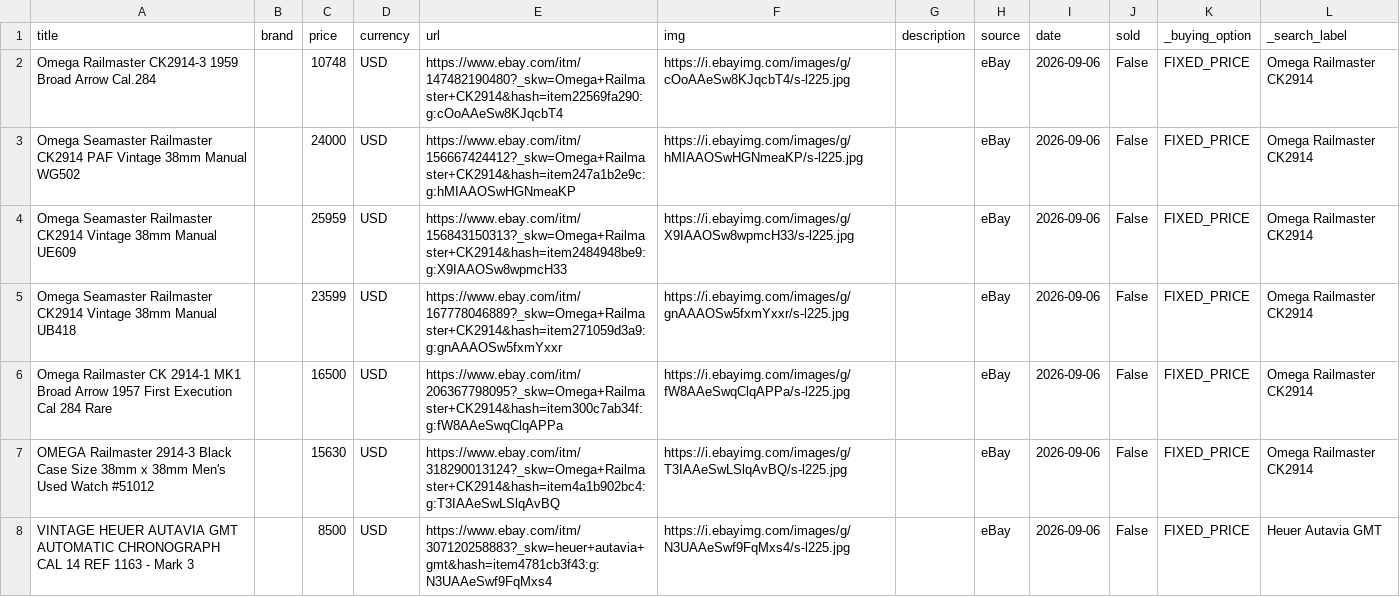
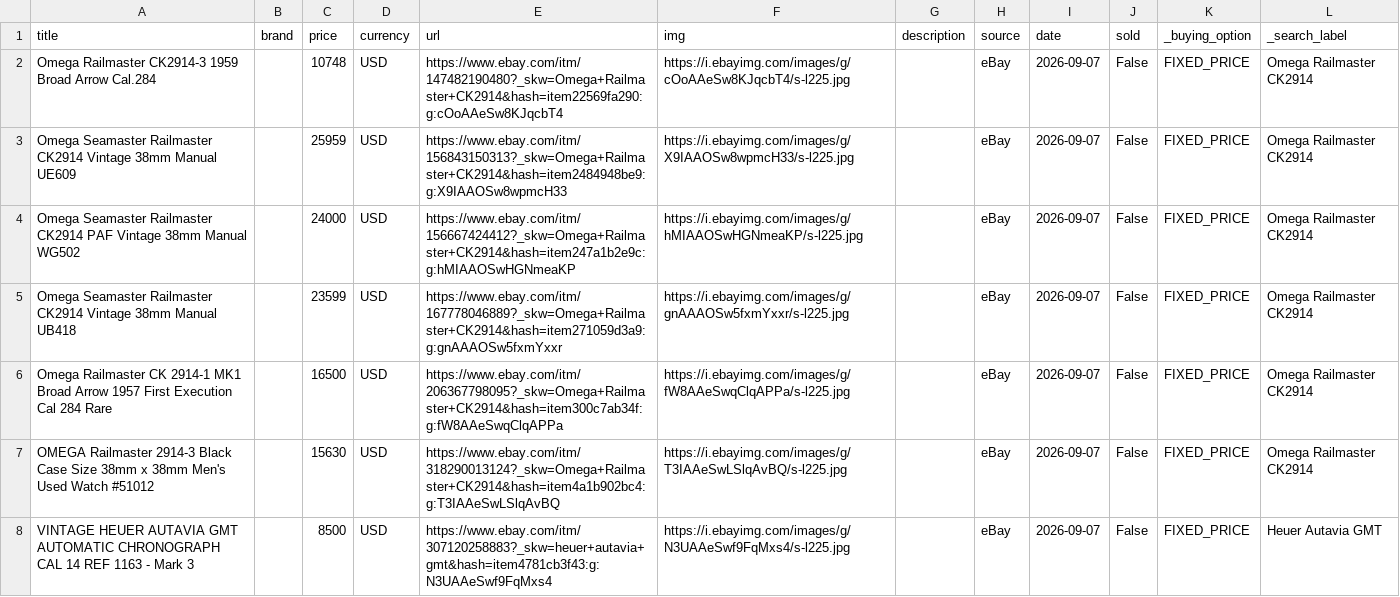
Before and after one commit to markatmutter-cloud/Dial, a CSV file: data/ebay.csv, drawn as a sheet; only a part is shown; the diff covers the shown part only.

```diff
--- a/data/ebay.csv
+++ b/data/ebay.csv
@@ -1,8 +1,8 @@
 title,brand,price,currency,url,img,description,source,date,sold,_buying_option,_search_label
-Omega Railmaster CK2914-3 1959 Broad Arrow Cal.284,,10748,USD,https://www.ebay.com/itm/147482190480?_skw=Omega+Railmaster+CK2914&hash=item22569fa290:g:cOoAAeSw8KJqcbT4,https://i.ebayimg.com/images/g/cOoAAeSw8KJqcbT4/s-l225.jpg,,eBay,2026-09-06,False,FIXED_PRICE,Omega Railmaster CK2914
-Omega Seamaster Railmaster CK2914 PAF Vintage 38mm Manual WG502,,24000,USD,https://www.ebay.com/itm/156667424412?_skw=Omega+Railmaster+CK2914&hash=item247a1b2e9c:g:hMIAAOSwHGNmeaKP,https://i.ebayimg.com/images/g/hMIAAOSwHGNmeaKP/s-l225.jpg,,eBay,2026-09-06,False,FIXED_PRICE,Omega Railmaster CK2914
-Omega Seamaster Railmaster CK2914 Vintage 38mm Manual UE609,,25959,USD,https://www.ebay.com/itm/156843150313?_skw=Omega+Railmaster+CK2914&hash=item2484948be9:g:X9IAAOSw8wpmcH33,https://i.ebayimg.com/images/g/X9IAAOSw8wpmcH33/s-l225.jpg,,eBay,2026-09-06,False,FIXED_PRICE,Omega Railmaster CK2914
-Omega Seamaster Railmaster CK2914 Vintage 38mm Manual UB418,,23599,USD,https://www.ebay.com/itm/167778046889?_skw=Omega+Railmaster+CK2914&hash=item271059d3a9:g:gnAAAOSw5fxmYxxr,https://i.ebayimg.com/images/g/gnAAAOSw5fxmYxxr/s-l225.jpg,,eBay,2026-09-06,False,FIXED_PRICE,Omega Railmaster CK2914
-Omega Railmaster CK 2914-1 MK1 Broad Arrow 1957 First Execution Cal 284 Rare,,16500,USD,https://www.ebay.com/itm/206367798095?_skw=Omega+Railmaster+CK2914&hash=item300c7ab34f:g:fW8AAeSwqClqAPPa,https://i.ebayimg.com/images/g/fW8AAeSwqClqAPPa/s-l225.jpg,,eBay,2026-09-06,False,FIXED_PRICE,Omega Railmaster CK2914
-OMEGA Railmaster 2914-3 Black Case Size 38mm x 38mm Men's Used Watch #51012,,15630,USD,https://www.ebay.com/itm/318290013124?_skw=Omega+Railmaster+CK2914&hash=item4a1b902bc4:g:T3IAAeSwLSlqAvBQ,https://i.ebayimg.com/images/g/T3IAAeSwLSlqAvBQ/s-l225.jpg,,eBay,2026-09-06,False,FIXED_PRICE,Omega Railmaster CK2914
-VINTAGE HEUER AUTAVIA GMT AUTOMATIC CHRONOGRAPH CAL 14 REF 1163 - Mark 3,,8500,USD,https://www.ebay.com/itm/307120258883?_skw=heuer+autavia+gmt&hash=item4781cb3f43:g:N3UAAeSwf9FqMxs4,https://i.ebayimg.com/images/g/N3UAAeSwf9FqMxs4/s-l225.jpg,,eBay,2026-09-06,False,FIXED_PRICE,Heuer Autavia GMT
+Omega Railmaster CK2914-3 1959 Broad Arrow Cal.284,,10748,USD,https://www.ebay.com/itm/147482190480?_skw=Omega+Railmaster+CK2914&hash=item22569fa290:g:cOoAAeSw8KJqcbT4,https://i.ebayimg.com/images/g/cOoAAeSw8KJqcbT4/s-l225.jpg,,eBay,2026-09-07,False,FIXED_PRICE,Omega Railmaster CK2914
+Omega Seamaster Railmaster CK2914 Vintage 38mm Manual UE609,,25959,USD,https://www.ebay.com/itm/156843150313?_skw=Omega+Railmaster+CK2914&hash=item2484948be9:g:X9IAAOSw8wpmcH33,https://i.ebayimg.com/images/g/X9IAAOSw8wpmcH33/s-l225.jpg,,eBay,2026-09-07,False,FIXED_PRICE,Omega Railmaster CK2914
+Omega Seamaster Railmaster CK2914 PAF Vintage 38mm Manual WG502,,24000,USD,https://www.ebay.com/itm/156667424412?_skw=Omega+Railmaster+CK2914&hash=item247a1b2e9c:g:hMIAAOSwHGNmeaKP,https://i.ebayimg.com/images/g/hMIAAOSwHGNmeaKP/s-l225.jpg,,eBay,2026-09-07,False,FIXED_PRICE,Omega Railmaster CK2914
+Omega Seamaster Railmaster CK2914 Vintage 38mm Manual UB418,,23599,USD,https://www.ebay.com/itm/167778046889?_skw=Omega+Railmaster+CK2914&hash=item271059d3a9:g:gnAAAOSw5fxmYxxr,https://i.ebayimg.com/images/g/gnAAAOSw5fxmYxxr/s-l225.jpg,,eBay,2026-09-07,False,FIXED_PRICE,Omega Railmaster CK2914
+Omega Railmaster CK 2914-1 MK1 Broad Arrow 1957 First Execution Cal 284 Rare,,16500,USD,https://www.ebay.com/itm/206367798095?_skw=Omega+Railmaster+CK2914&hash=item300c7ab34f:g:fW8AAeSwqClqAPPa,https://i.ebayimg.com/images/g/fW8AAeSwqClqAPPa/s-l225.jpg,,eBay,2026-09-07,False,FIXED_PRICE,Omega Railmaster CK2914
+OMEGA Railmaster 2914-3 Black Case Size 38mm x 38mm Men's Used Watch #51012,,15630,USD,https://www.ebay.com/itm/318290013124?_skw=Omega+Railmaster+CK2914&hash=item4a1b902bc4:g:T3IAAeSwLSlqAvBQ,https://i.ebayimg.com/images/g/T3IAAeSwLSlqAvBQ/s-l225.jpg,,eBay,2026-09-07,False,FIXED_PRICE,Omega Railmaster CK2914
+VINTAGE HEUER AUTAVIA GMT AUTOMATIC CHRONOGRAPH CAL 14 REF 1163 - Mark 3,,8500,USD,https://www.ebay.com/itm/307120258883?_skw=heuer+autavia+gmt&hash=item4781cb3f43:g:N3UAAeSwf9FqMxs4,https://i.ebayimg.com/images/g/N3UAAeSwf9FqMxs4/s-l225.jpg,,eBay,2026-09-07,False,FIXED_PRICE,Heuer Autavia GMT
```
Also changed, not shown: 2 added rows, 2 removed rows and 27 edited cells elsewhere in this file, 5 other files.
